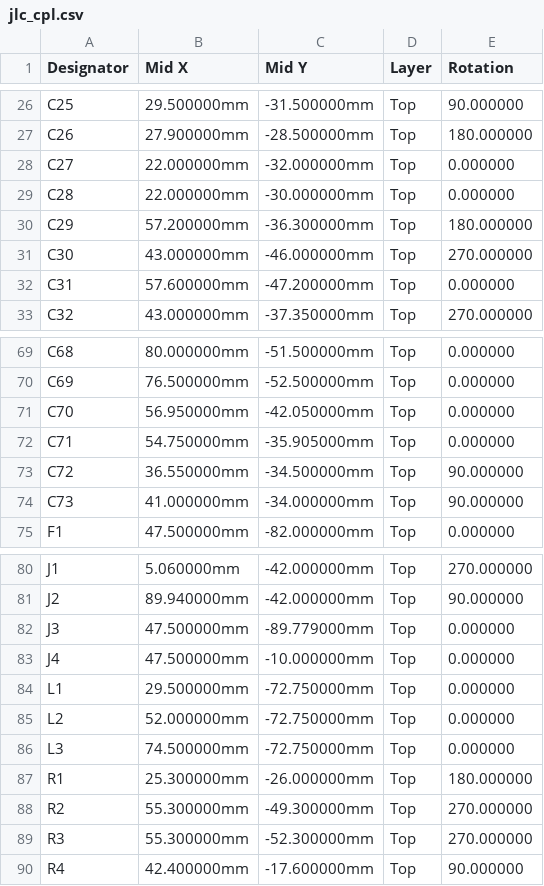
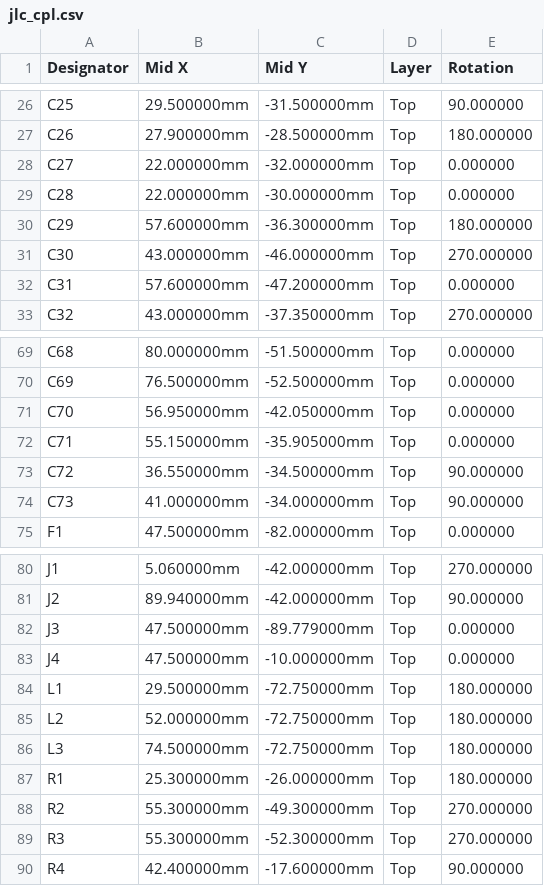
Before and after one commit to 110-kenichi/A1200LineDoubler, a CSV file: outputs/amiga_scandoubler/fab/v030wip/jlc_cpl.csv, drawn as a sheet; only a part is shown, gaps mark what is left out.

```diff
--- a/outputs/amiga_scandoubler/fab/v030wip/jlc_cpl.csv
+++ b/outputs/amiga_scandoubler/fab/v030wip/jlc_cpl.csv
@@ -29,3 +29,3 @@ C27,22.000000mm,-32.000000mm,Top,0.000000
 C28,22.000000mm,-30.000000mm,Top,0.000000
-C29,57.200000mm,-36.300000mm,Top,180.000000
+C29,57.600000mm,-36.300000mm,Top,180.000000
 C30,43.000000mm,-46.000000mm,Top,270.000000
@@ -71,3 +71,3 @@ C69,76.500000mm,-52.500000mm,Top,0.000000
 C70,56.950000mm,-42.050000mm,Top,0.000000
-C71,54.750000mm,-35.905000mm,Top,0.000000
+C71,55.150000mm,-35.905000mm,Top,0.000000
 C72,36.550000mm,-34.500000mm,Top,90.000000
@@ -83,5 +83,5 @@ J3,47.500000mm,-89.779000mm,Top,0.000000
 J4,47.500000mm,-10.000000mm,Top,0.000000
-L1,29.500000mm,-72.750000mm,Top,0.000000
-L2,52.000000mm,-72.750000mm,Top,0.000000
-L3,74.500000mm,-72.750000mm,Top,0.000000
+L1,29.500000mm,-72.750000mm,Top,180.000000
+L2,52.000000mm,-72.750000mm,Top,180.000000
+L3,74.500000mm,-72.750000mm,Top,180.000000
 R1,25.300000mm,-26.000000mm,Top,180.000000
```
Also changed, not shown: outputs/amiga_scandoubler/fab/v030wip/cpl_raw.csv, outputs/amiga_scandoubler/fab/v030wip/jlc_bom.csv, 43 other files.
